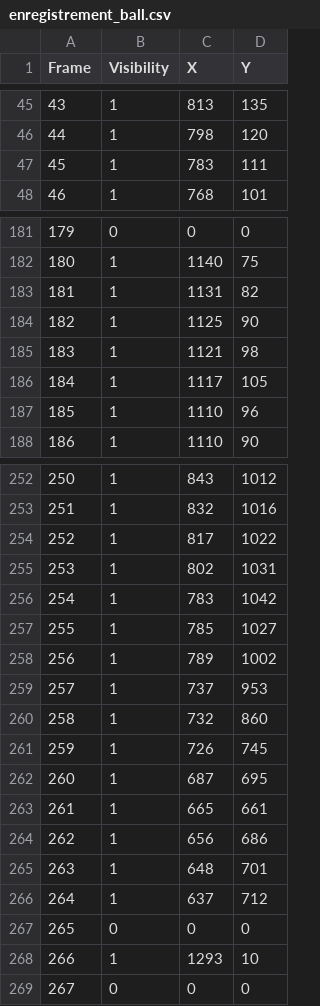
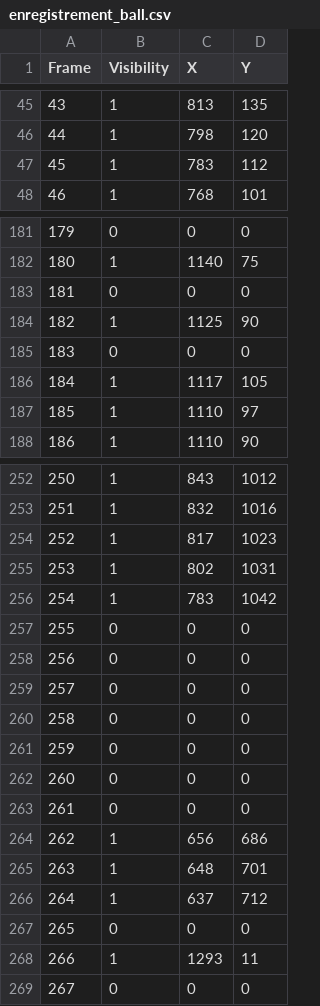
Before and after one commit to Yasmine-bj/TrackNetV3, a CSV file: output/enregistrement_ball.csv, drawn as a sheet; only a part is shown, gaps mark what is left out; the diff covers the shown part only.

```diff
--- a/output/enregistrement_ball.csv
+++ b/output/enregistrement_ball.csv
@@ -46,3 +46,3 @@ Frame,Visibility,X,Y
 44,1,798,120
-45,1,783,111
+45,1,783,112
 46,1,768,101
@@ -182,7 +182,7 @@ Frame,Visibility,X,Y
 180,1,1140,75
-181,1,1131,82
+181,0,0,0
 182,1,1125,90
-183,1,1121,98
+183,0,0,0
 184,1,1117,105
-185,1,1110,96
+185,1,1110,97
 186,1,1110,90
@@ -253,12 +253,12 @@ Frame,Visibility,X,Y
 251,1,832,1016
-252,1,817,1022
+252,1,817,1023
 253,1,802,1031
 254,1,783,1042
-255,1,785,1027
-256,1,789,1002
-257,1,737,953
-258,1,732,860
-259,1,726,745
-260,1,687,695
-261,1,665,661
+255,0,0,0
+256,0,0,0
+257,0,0,0
+258,0,0,0
+259,0,0,0
+260,0,0,0
+261,0,0,0
 262,1,656,686
@@ -267,3 +267,3 @@ Frame,Visibility,X,Y
 265,0,0,0
-266,1,1293,10
+266,1,1293,11
 267,0,0,0
```
Also changed, not shown: 99 edited cells elsewhere in this file, 6 other files.
